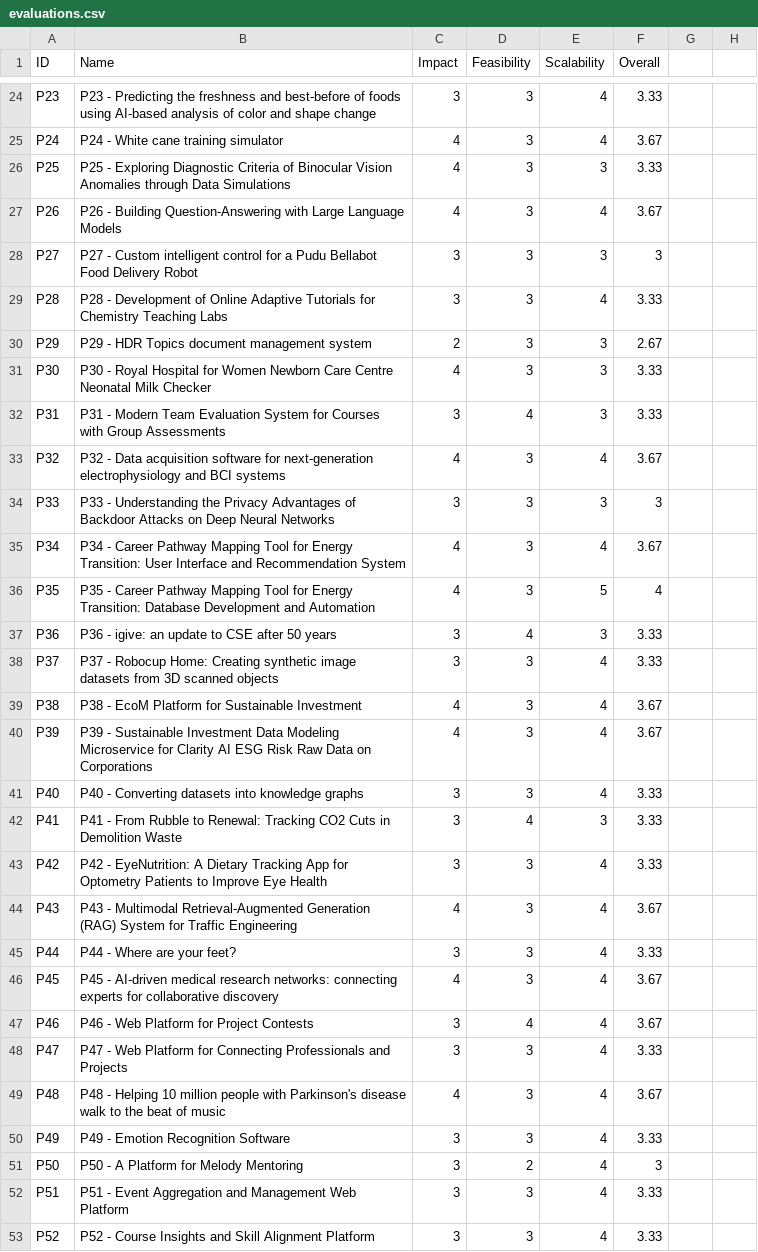
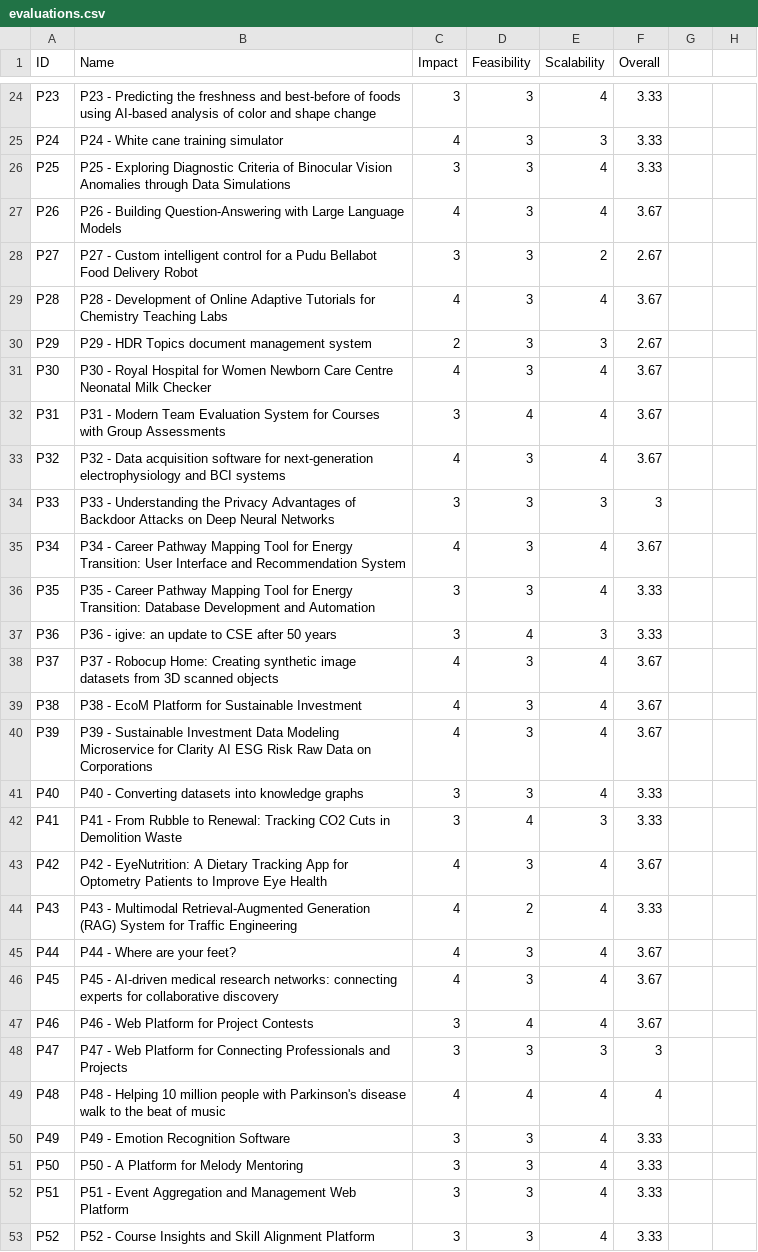
Before and after one commit to lbxa/3900-project-eval, a CSV file: evaluations.csv, drawn as a sheet; only a part is shown, gaps mark what is left out; the diff covers the shown part only; the diff names each change by its address in the sheet, - before the commit and + after, or states it on an @@ line.

```diff
--- a/evaluations.csv
+++ b/evaluations.csv
-E25 (Scalability): 4
+E25 (Scalability): 3
-F25 (Overall): 3.67
+F25 (Overall): 3.33
-C26 (Impact): 4
+C26 (Impact): 3
-E26 (Scalability): 3
+E26 (Scalability): 4
-E28 (Scalability): 3
+E28 (Scalability): 2
-F28 (Overall): 3
+F28 (Overall): 2.67
-C29 (Impact): 3
+C29 (Impact): 4
-F29 (Overall): 3.33
+F29 (Overall): 3.67
-E31:E32 (Scalability): 3
+E31:E32 (Scalability): 4
-F31:F32 (Overall): 3.33
+F31:F32 (Overall): 3.67
-C36 (Impact): 4
+C36 (Impact): 3
-E36 (Scalability): 5
+E36 (Scalability): 4
-F36 (Overall): 4
+F36 (Overall): 3.33
-C38 (Impact): 3
+C38 (Impact): 4
-F38 (Overall): 3.33
+F38 (Overall): 3.67
-C43 (Impact): 3
+C43 (Impact): 4
-F43 (Overall): 3.33
+F43 (Overall): 3.67
-D44 (Feasibility): 3
+D44 (Feasibility): 2
-F44 (Overall): 3.67
+F44 (Overall): 3.33
-C45 (Impact): 3
+C45 (Impact): 4
-F45 (Overall): 3.33
+F45 (Overall): 3.67
-E48 (Scalability): 4
+E48 (Scalability): 3
-F48 (Overall): 3.33
+F48 (Overall): 3
-D49 (Feasibility): 3
+D49 (Feasibility): 4
-F49 (Overall): 3.67
+F49 (Overall): 4
-D51 (Feasibility): 2
+D51 (Feasibility): 3
-F51 (Overall): 3
+F51 (Overall): 3.33
```
Also changed, not shown: 56 edited cells elsewhere in this file, 4 other files.
